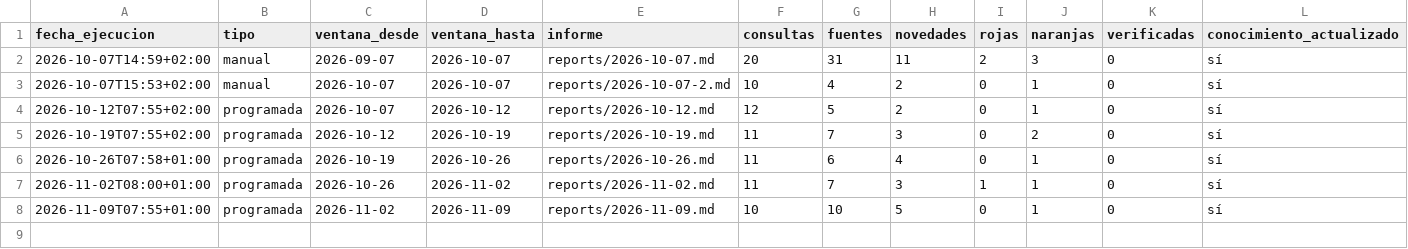
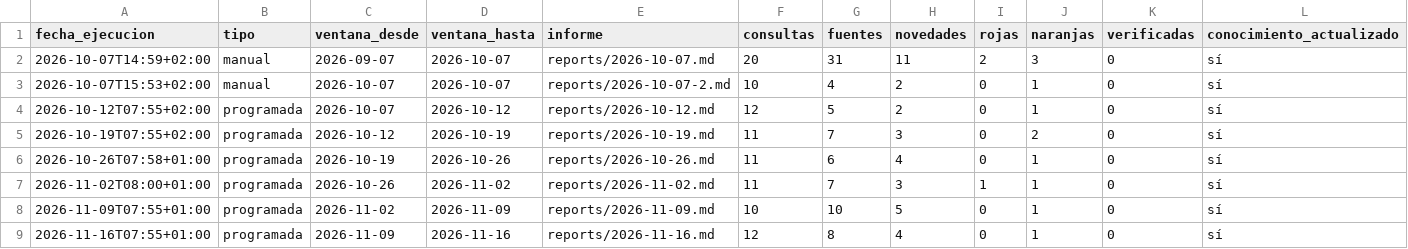
Before and after one commit to daniherr1617-design/TIENDA-CASTOR-OIL, a CSV file: creative/research/runs.csv, drawn as a sheet; only a part is shown; rows hold the shown columns only; the diff names each change by its address in the sheet, - before the commit and + after, or states it on an @@ line.

```diff
--- a/creative/research/runs.csv
+++ b/creative/research/runs.csv
+row 9: 2026-11-16T07:55+01:00 | programada | 2026-11-09 | 2026-11-16 | reports/2026-11-16.md | 12 | 8 | 4 | 0 | 1 | 0 | sí
```
Also changed, not shown: 3 other files.
